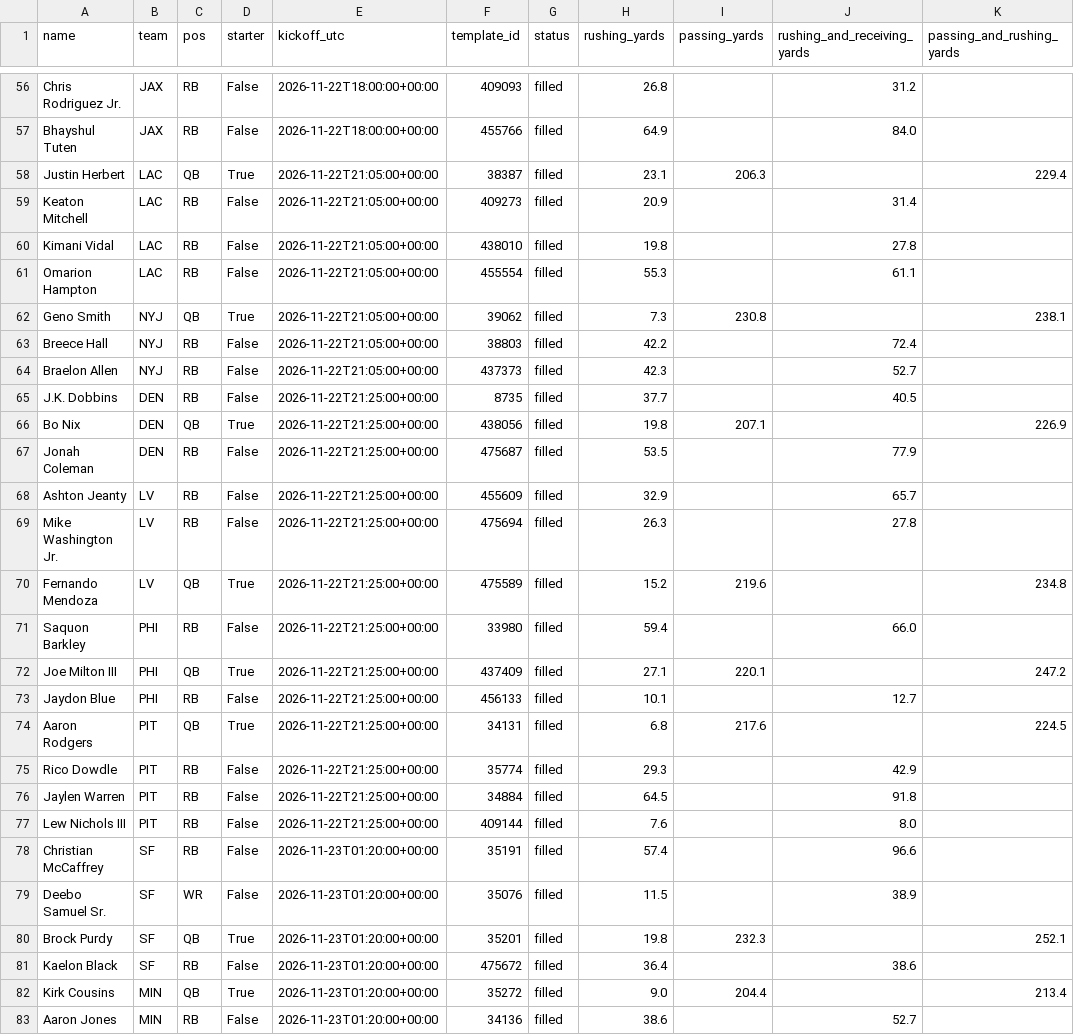
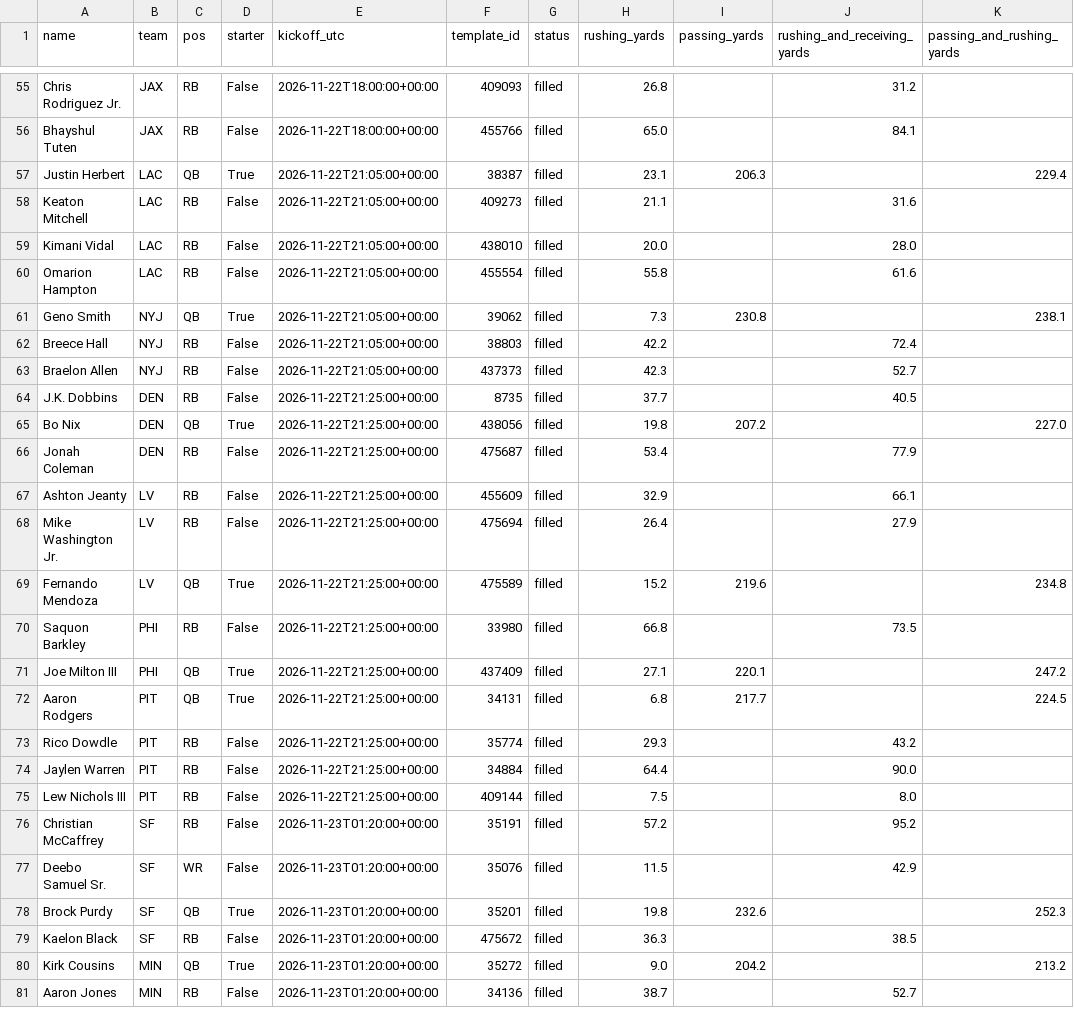
Before and after one commit to azcal/mbm-nfl, a CSV file: logs/unabated/export_log_rushpass.csv, drawn as a sheet; only a part is shown, gaps mark what is left out; removed rows and columns are numbered as before the commit, all else as after; the diff covers the shown part only; the diff names each change by its address in the sheet, - before the commit and + after, or states it on an @@ line.

```diff
--- a/logs/unabated/export_log_rushpass.csv
+++ b/logs/unabated/export_log_rushpass.csv
-H56 (rushing_yards): 64.9
+H56 (rushing_yards): 65.0
-J56 (rushing_and_receiving_yards): 84.0
+J56 (rushing_and_receiving_yards): 84.1
-H58 (rushing_yards): 20.9
+H58 (rushing_yards): 21.1
-J58 (rushing_and_receiving_yards): 31.4
+J58 (rushing_and_receiving_yards): 31.6
-H59 (rushing_yards): 19.8
+H59 (rushing_yards): 20.0
-J59 (rushing_and_receiving_yards): 27.8
+J59 (rushing_and_receiving_yards): 28.0
-H60 (rushing_yards): 55.3
+H60 (rushing_yards): 55.8
-J60 (rushing_and_receiving_yards): 61.1
+J60 (rushing_and_receiving_yards): 61.6
-I65 (passing_yards): 207.1
+I65 (passing_yards): 207.2
-K65 (passing_and_rushing_yards): 226.9
+K65 (passing_and_rushing_yards): 227.0
-H66 (rushing_yards): 53.5
+H66 (rushing_yards): 53.4
-J67 (rushing_and_receiving_yards): 65.7
+J67 (rushing_and_receiving_yards): 66.1
-H68 (rushing_yards): 26.3
+H68 (rushing_yards): 26.4
-J68 (rushing_and_receiving_yards): 27.8
+J68 (rushing_and_receiving_yards): 27.9
-H70 (rushing_yards): 59.4
+H70 (rushing_yards): 66.8
-J70 (rushing_and_receiving_yards): 66.0
+J70 (rushing_and_receiving_yards): 73.5
-row 73: Jaydon Blue | PHI | RB | False | 2026-11-22T21:25:00+00:00 | 456133 | filled | 10.1 |  | 12.7
-I72 (passing_yards): 217.6
+I72 (passing_yards): 217.7
-J73 (rushing_and_receiving_yards): 42.9
+J73 (rushing_and_receiving_yards): 43.2
-H74 (rushing_yards): 64.5
+H74 (rushing_yards): 64.4
-J74 (rushing_and_receiving_yards): 91.8
+J74 (rushing_and_receiving_yards): 90.0
-H75 (rushing_yards): 7.6
+H75 (rushing_yards): 7.5
-H76 (rushing_yards): 57.4
+H76 (rushing_yards): 57.2
-J76 (rushing_and_receiving_yards): 96.6
+J76 (rushing_and_receiving_yards): 95.2
-J77 (rushing_and_receiving_yards): 38.9
+J77 (rushing_and_receiving_yards): 42.9
-I78 (passing_yards): 232.3
+I78 (passing_yards): 232.6
-K78 (passing_and_rushing_yards): 252.1
+K78 (passing_and_rushing_yards): 252.3
-H79 (rushing_yards): 36.4
+H79 (rushing_yards): 36.3
-J79 (rushing_and_receiving_yards): 38.6
+J79 (rushing_and_receiving_yards): 38.5
-I80 (passing_yards): 204.4
+I80 (passing_yards): 204.2
-K80 (passing_and_rushing_yards): 213.4
+K80 (passing_and_rushing_yards): 213.2
-H81 (rushing_yards): 38.6
+H81 (rushing_yards): 38.7
```
Also changed, not shown: 2 added rows, 3 removed rows and 56 edited cells elsewhere in this file, logs/unabated/export_log.csv, logs/unabated/projections-nfl.csv, 1 other file.
